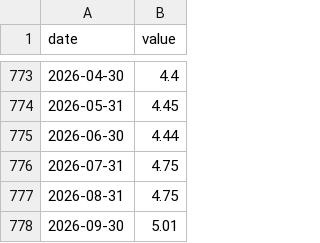
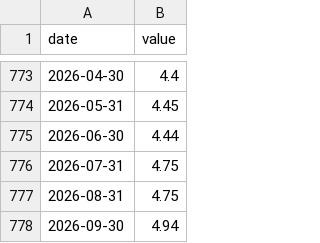
Before and after one commit to santeristenberg-byte/kuplaindikaattori, a CSV file: data/fred_cache/DGS10.csv, drawn as a sheet; only a part is shown, gaps mark what is left out.

```diff
--- a/data/fred_cache/DGS10.csv
+++ b/data/fred_cache/DGS10.csv
@@ -777,2 +777,2 @@ date,value
 2026-08-31,4.75
-2026-09-30,5.01
+2026-09-30,4.94
```
Also changed, not shown: data/fred_cache/DFII10.csv, data/history.csv, 1 other file.
